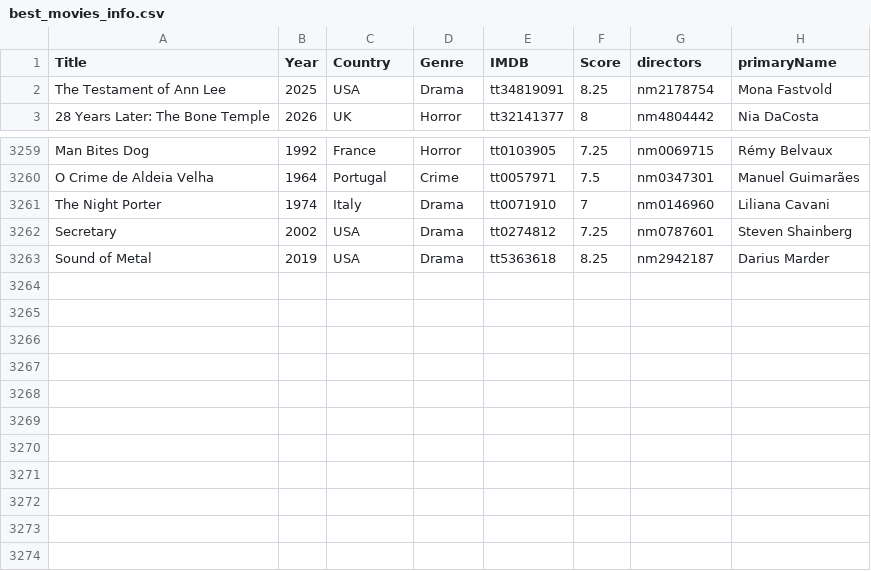
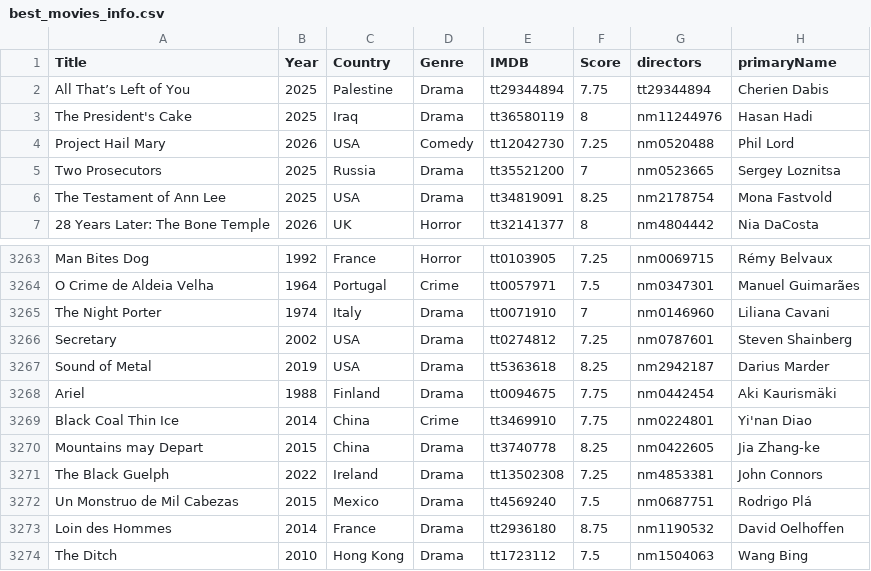
Before and after one commit to jpneto/movies, a CSV file: best_movies_info.csv, drawn as a sheet; only a part is shown, gaps mark what is left out; the diff names each change by its address in the sheet, - before the commit and + after, or states it on an @@ line.

Commit message:
Update best_movies_info.csv

```diff
--- a/best_movies_info.csv
+++ b/best_movies_info.csv
+row 2: All That’s Left of You | 2025 | Palestine | Drama | tt29344894 | 7.75 | tt29344894 | Cherien Dabis
+row 3: The President's Cake | 2025 | Iraq | Drama | tt36580119 | 8 | nm11244976 | Hasan Hadi
+row 4: Project Hail Mary | 2026 | USA | Comedy | tt12042730 | 7.25 | nm0520488 | Phil Lord
+row 5: Two Prosecutors | 2025 | Russia | Drama | tt35521200 | 7 | nm0523665 | Sergey Loznitsa
+row 3268: Ariel | 1988 | Finland | Drama | tt0094675 | 7.75 | nm0442454 | Aki Kaurismäki
+row 3269: Black Coal Thin Ice | 2014 | China | Crime | tt3469910 | 7.75 | nm0224801 | Yi'nan Diao
+row 3270: Mountains may Depart | 2015 | China | Drama | tt3740778 | 8.25 | nm0422605 | Jia Zhang-ke
+row 3271: The Black Guelph | 2022 | Ireland | Drama | tt13502308 | 7.25 | nm4853381 | John Connors
+row 3272: Un Monstruo de Mil Cabezas | 2015 | Mexico | Drama | tt4569240 | 7.5 | nm0687751 | Rodrigo Plá
+row 3273: Loin des Hommes | 2014 | France | Drama | tt2936180 | 8.75 | nm1190532 | David Oelhoffen
+row 3274: The Ditch | 2010 | Hong Kong | Drama | tt1723112 | 7.5 | nm1504063 | Wang Bing
```
